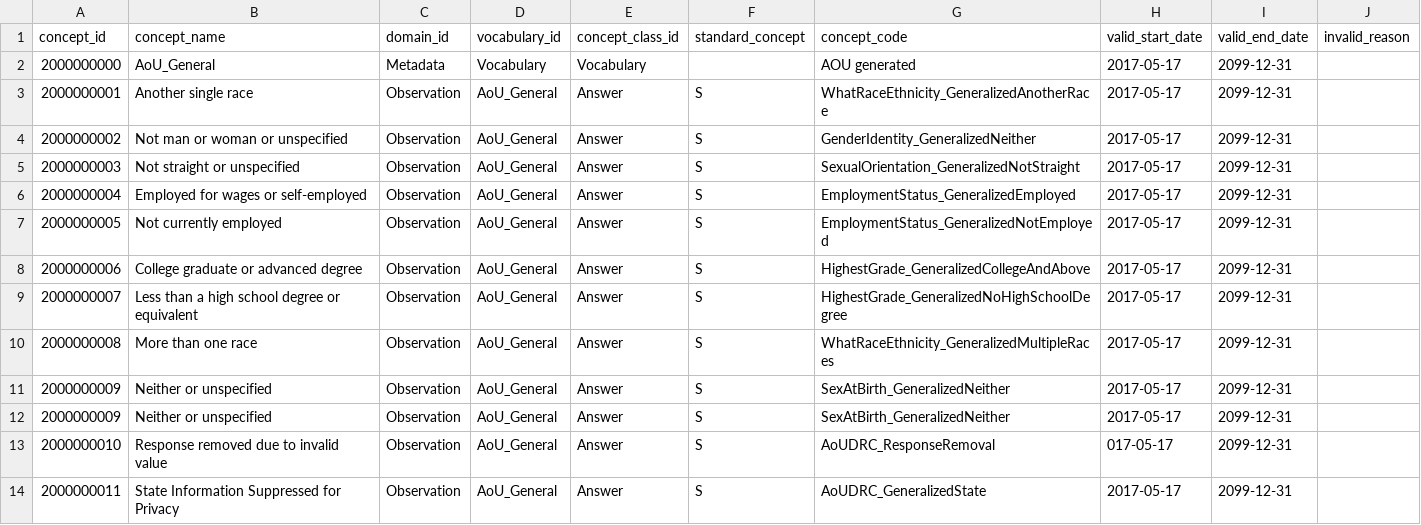
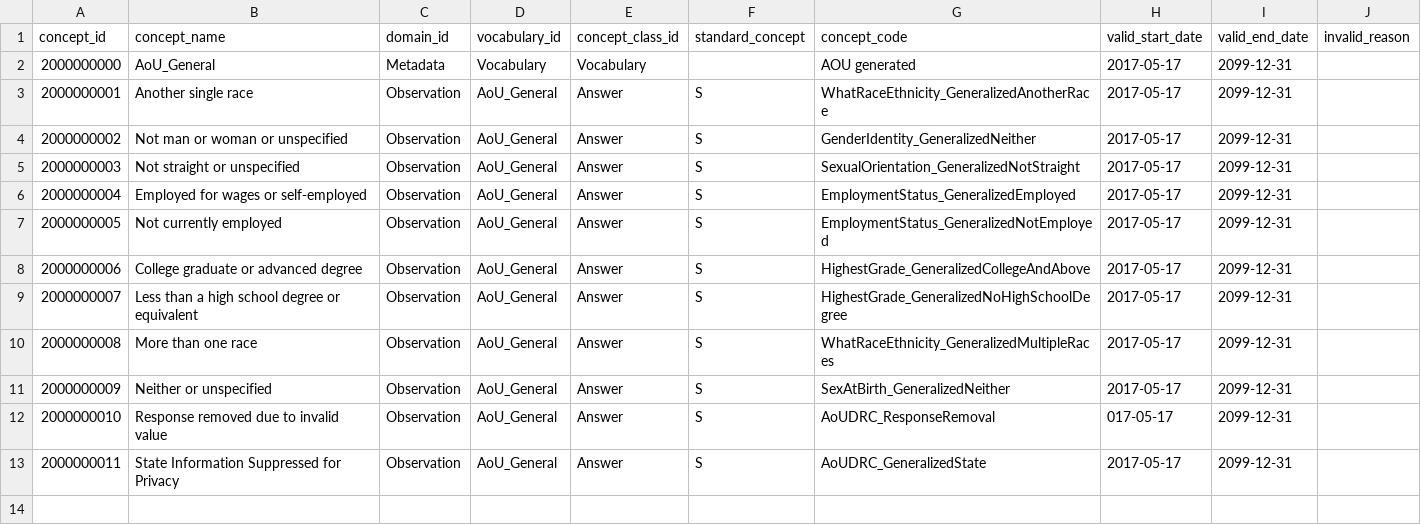
Before and after one commit to all-of-us/curation, a CSV file: data_steward/resources/aou_general/concept.csv, drawn as a sheet; the diff names each change by its address in the sheet, - before the commit and + after, or states it on an @@ line.

Commit message:
update concept.csv [ci skip]

```diff
--- a/data_steward/resources/aou_general/concept.csv
+++ b/data_steward/resources/aou_general/concept.csv
-row 12: 2000000009 | Neither or unspecified | Observation | AoU_General | Answer | S | SexAtBirth_GeneralizedNeither | 2017-05-17 | 2099-12-31
```
